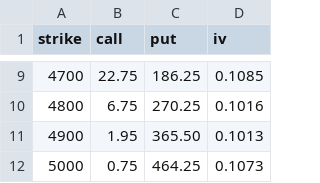
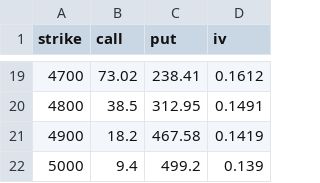
Before and after one commit to artem-bakulin/latex, a CSV file: derivatives/sp500_implied_vol.csv, drawn as a sheet; only a part is shown, gaps mark what is left out; the diff covers the shown part only.

```diff
--- a/derivatives/sp500_implied_vol.csv
+++ b/derivatives/sp500_implied_vol.csv
@@ -9,4 +19,4 @@ strike,call,put,iv
-4700,22.75,186.25,0.1085
-4800,6.75,270.25,0.1016
-4900,1.95,365.50,0.1013
-5000,0.75,464.25,0.1073
+4700,73.02,238.41,0.1612
+4800,38.5,312.95,0.1491
+4900,18.2,467.58,0.1419
+5000,9.4,499.2,0.139
```
Also changed, not shown: 10 added rows and 21 edited cells elsewhere in this file, derivatives/USDRUB_realized_vol.csv, derivatives/black_scholes_gamma.csv, 8 other files.
